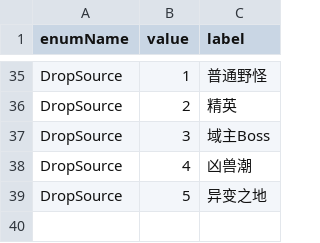
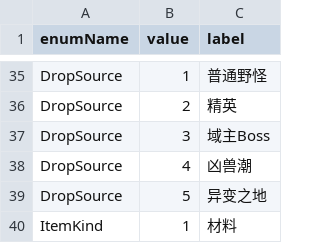
Before and after one commit to ligoudan95/fangzhi, a CSV file: tables/Enums.csv, drawn as a sheet; only a part is shown, gaps mark what is left out.

```diff
--- a/tables/Enums.csv
+++ b/tables/Enums.csv
@@ -39 +39,2 @@ DropSource,4,凶兽潮
 DropSource,5,异变之地
+ItemKind,1,材料
```
Also changed, not shown: tables/Crop.csv, tables/GlobalConst.csv, 27 other files.
